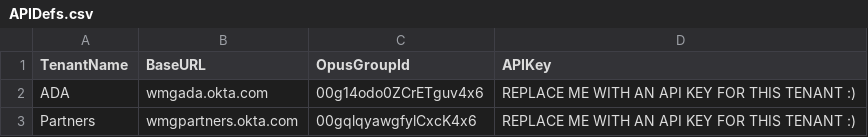
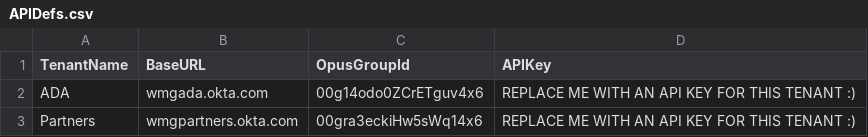
Before and after one commit to lasagnabox/ps-examples, a CSV file: opus-user-builder/APIDefs.csv, drawn as a sheet.

Commit message:
Update APIDefs.csv
Correcting OpusGroupId for Partners

```diff
--- a/opus-user-builder/APIDefs.csv
+++ b/opus-user-builder/APIDefs.csv
@@ -2,2 +2,2 @@
 ADA,wmgada.okta.com,00g14odo0ZCrETguv4x6,REPLACE ME WITH AN API KEY FOR THIS TENANT :)
-Partners,wmgpartners.okta.com,00gqlqyawgfylCxcK4x6,REPLACE ME WITH AN API KEY FOR THIS TENANT :)
+Partners,wmgpartners.okta.com,00gra3eckiHw5sWq14x6,REPLACE ME WITH AN API KEY FOR THIS TENANT :)
```
